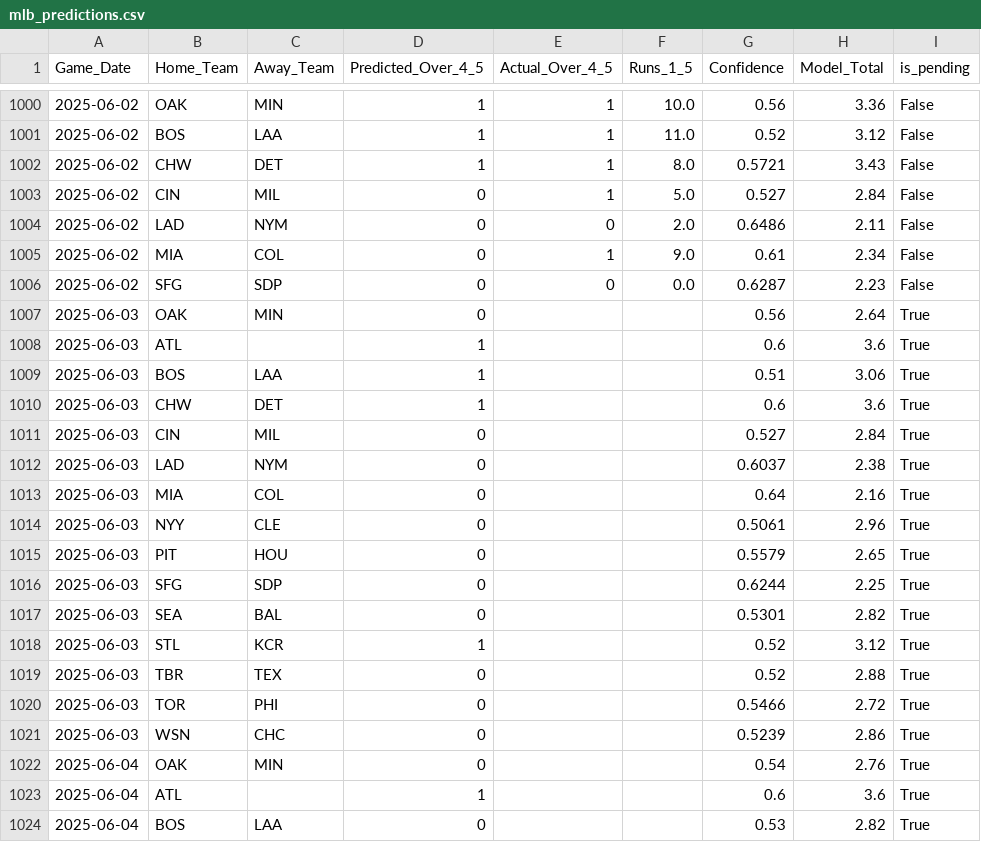
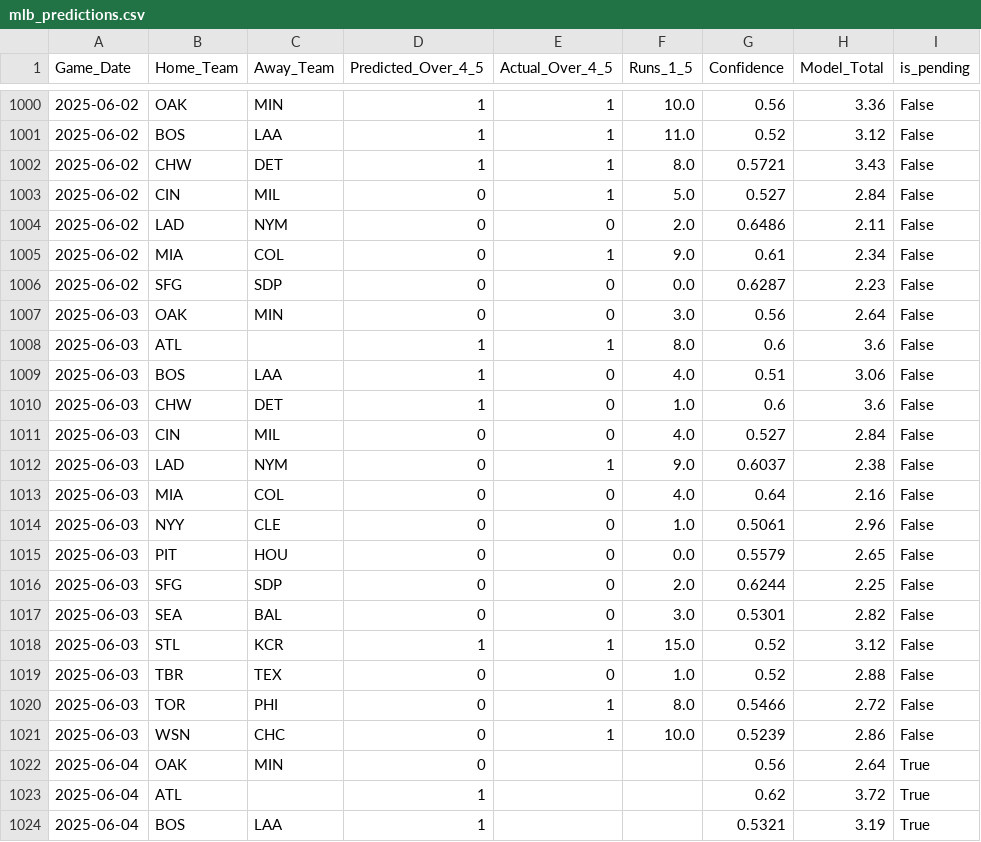
Before and after one commit to radgator13/boosted-innings-1-5, a CSV file: data/mlb_predictions.csv, drawn as a sheet; only a part is shown, gaps mark what is left out; the diff covers the shown part only.

```diff
--- a/data/mlb_predictions.csv
+++ b/data/mlb_predictions.csv
@@ -1006,19 +1006,19 @@ Game_Date,Home_Team,Away_Team,Predicted_Over_4_5,Actual_Over_4_5,Runs_1_5,Confid
 2025-06-02,SFG,SDP,0,0,0.0,0.6287,2.23,False
-2025-06-03,OAK,MIN,0,,,0.56,2.64,True
-2025-06-03,ATL,,1,,,0.6,3.6,True
-2025-06-03,BOS,LAA,1,,,0.51,3.06,True
-2025-06-03,CHW,DET,1,,,0.6,3.6,True
-2025-06-03,CIN,MIL,0,,,0.527,2.84,True
-2025-06-03,LAD,NYM,0,,,0.6037,2.38,True
-2025-06-03,MIA,COL,0,,,0.64,2.16,True
-2025-06-03,NYY,CLE,0,,,0.5061,2.96,True
-2025-06-03,PIT,HOU,0,,,0.5579,2.65,True
-2025-06-03,SFG,SDP,0,,,0.6244,2.25,True
-2025-06-03,SEA,BAL,0,,,0.5301,2.82,True
-2025-06-03,STL,KCR,1,,,0.52,3.12,True
-2025-06-03,TBR,TEX,0,,,0.52,2.88,True
-2025-06-03,TOR,PHI,0,,,0.5466,2.72,True
-2025-06-03,WSN,CHC,0,,,0.5239,2.86,True
-2025-06-04,OAK,MIN,0,,,0.54,2.76,True
-2025-06-04,ATL,,1,,,0.6,3.6,True
-2025-06-04,BOS,LAA,0,,,0.53,2.82,True
+2025-06-03,OAK,MIN,0,0,3.0,0.56,2.64,False
+2025-06-03,ATL,,1,1,8.0,0.6,3.6,False
+2025-06-03,BOS,LAA,1,0,4.0,0.51,3.06,False
+2025-06-03,CHW,DET,1,0,1.0,0.6,3.6,False
+2025-06-03,CIN,MIL,0,0,4.0,0.527,2.84,False
+2025-06-03,LAD,NYM,0,1,9.0,0.6037,2.38,False
+2025-06-03,MIA,COL,0,0,4.0,0.64,2.16,False
+2025-06-03,NYY,CLE,0,0,1.0,0.5061,2.96,False
+2025-06-03,PIT,HOU,0,0,0.0,0.5579,2.65,False
+2025-06-03,SFG,SDP,0,0,2.0,0.6244,2.25,False
+2025-06-03,SEA,BAL,0,0,3.0,0.5301,2.82,False
+2025-06-03,STL,KCR,1,1,15.0,0.52,3.12,False
+2025-06-03,TBR,TEX,0,0,1.0,0.52,2.88,False
+2025-06-03,TOR,PHI,0,1,8.0,0.5466,2.72,False
+2025-06-03,WSN,CHC,0,1,10.0,0.5239,2.86,False
+2025-06-04,OAK,MIN,0,,,0.56,2.64,True
+2025-06-04,ATL,,1,,,0.62,3.72,True
+2025-06-04,BOS,LAA,1,,,0.5321,3.19,True
```
Also changed, not shown: 12 added rows and 24 edited cells elsewhere in this file, data/mlb_boxscores_1to5.csv, data/mlb_boxscores_full.csv, 4 other files.
